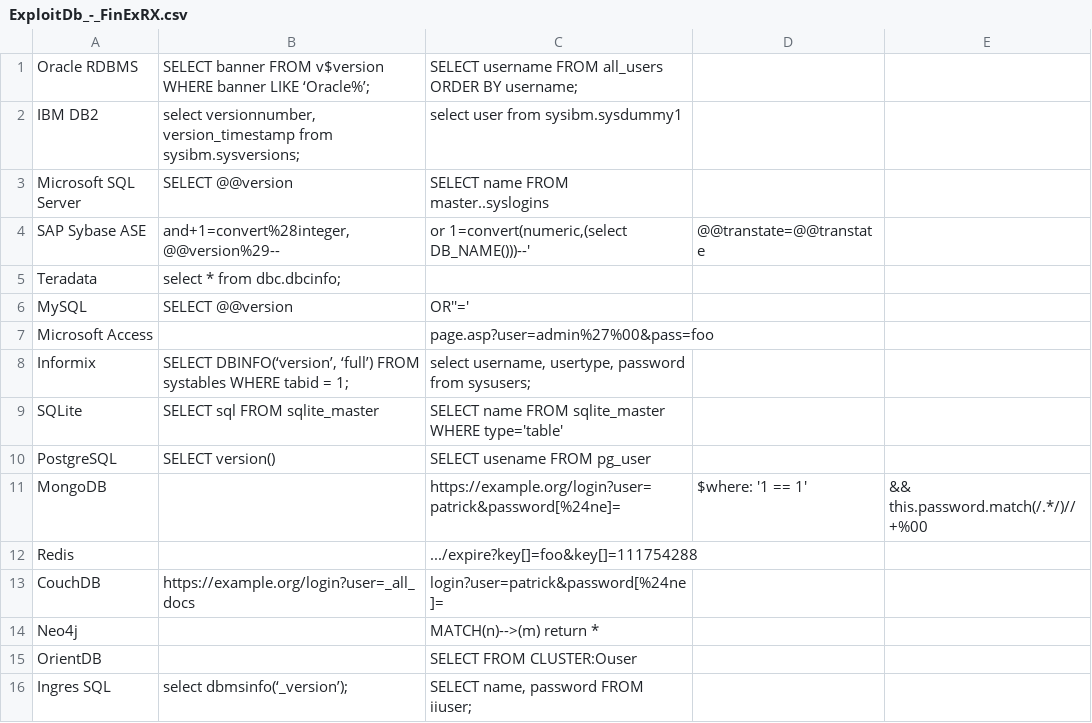
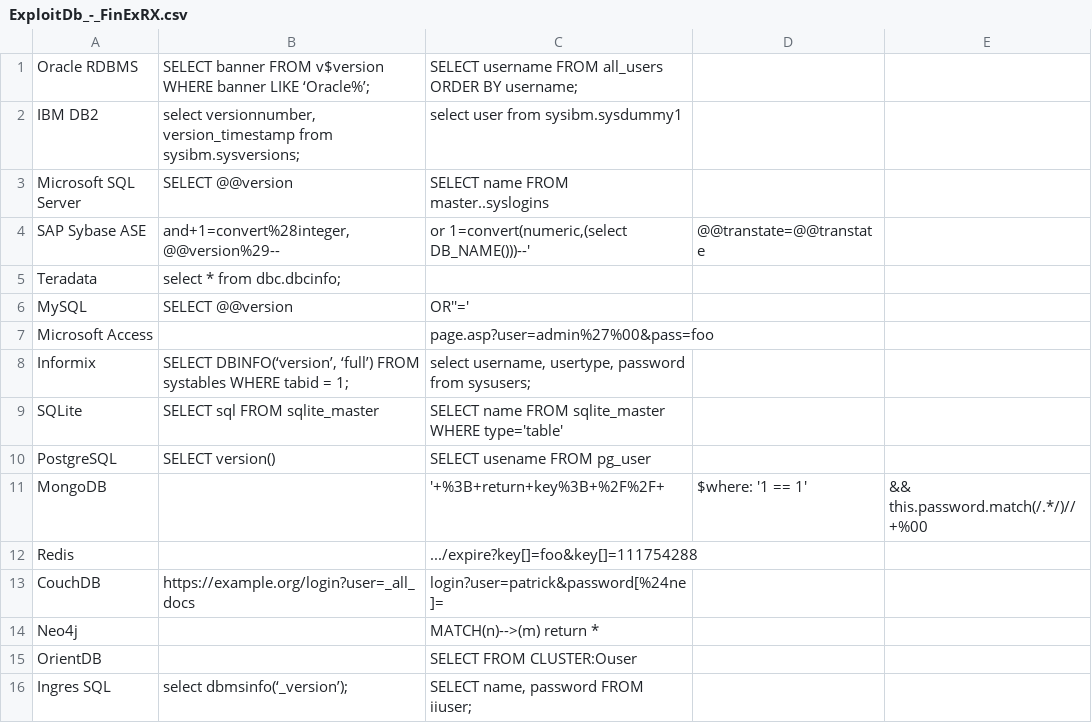
Before and after one commit to MustardJuan/SQLDoctor, a CSV file: ExploitDb_-_FinExRX.csv, drawn as a sheet.

```diff
--- a/ExploitDb_-_FinExRX.csv
+++ b/ExploitDb_-_FinExRX.csv
@@ -10,4 +10,3 @@ SQLite,SELECT sql FROM sqlite_master,SELECT name FROM sqlite_master WHERE type='
 PostgreSQL,SELECT version(),SELECT usename FROM pg_user,,
-MongoDB,,"https://example.org/login?user=patrick&password[%24ne]=
-",$where: '1 == 1', && this.password.match(/.*/)//+%00
+MongoDB,,'+%3B+return+key%3B+%2F%2F+,$where: '1 == 1',&& this.password.match(/.*/)//+%00
 Redis,,.../expire?key[]=foo&key[]=111754288,,
```
Also changed, not shown: 4 other files.
